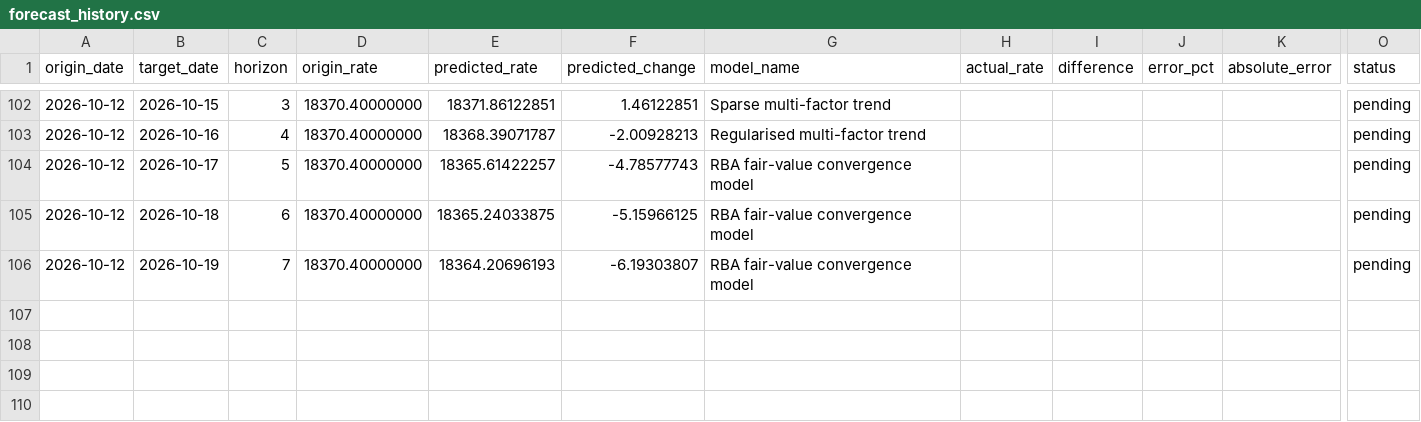
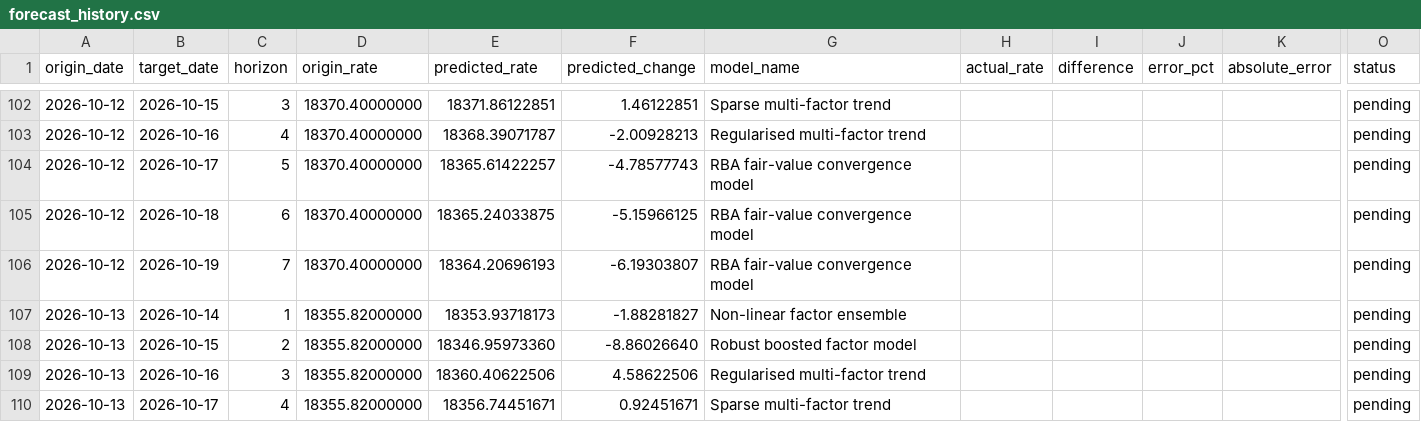
Before and after one commit to vukhanhlinhle2609/vnd-aud-transfer, a CSV file: data/forecast_history.csv, drawn as a sheet; only a part is shown, gaps mark what is left out; rows hold the shown columns only; the diff covers the shown part only; the diff names each change by its address in the sheet, - before the commit and + after, or states it on an @@ line.

```diff
--- a/data/forecast_history.csv
+++ b/data/forecast_history.csv
+row 107: 2026-10-13 | 2026-10-14 | 1 | 18355.82000000 | 18353.93718173 | -1.88281827 | Non-linear factor ensemble |  |  |  |  | pending
+row 108: 2026-10-13 | 2026-10-15 | 2 | 18355.82000000 | 18346.95973360 | -8.86026640 | Robust boosted factor model |  |  |  |  | pending
+row 109: 2026-10-13 | 2026-10-16 | 3 | 18355.82000000 | 18360.40622506 | 4.58622506 | Regularised multi-factor trend |  |  |  |  | pending
+row 110: 2026-10-13 | 2026-10-17 | 4 | 18355.82000000 | 18356.74451671 | 0.92451671 | Sparse multi-factor trend |  |  |  |  | pending
```
Also changed, not shown: 3 added rows and 56 edited cells elsewhere in this file, data/market_factors.csv, data/vcb_aud_daily.csv, 2 other files.
